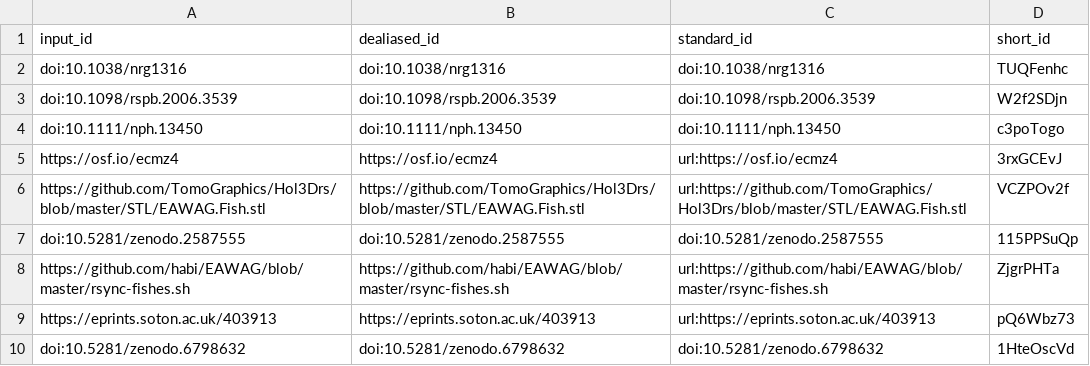
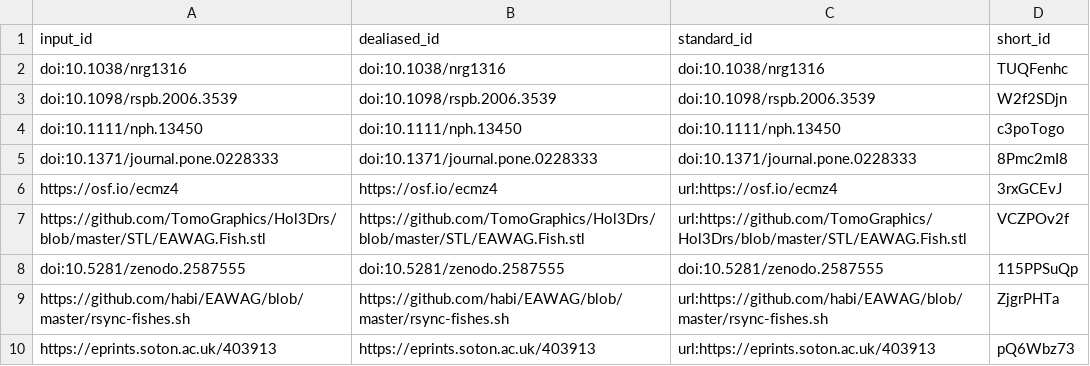
Before and after one commit to habi/EAWAG-manuscript, a TSV file: citations.tsv, drawn as a sheet; only a part is shown; the shorter side is filled out with more unchanged rows; the diff names each change by its address in the sheet, - before the commit and + after, or states it on an @@ line.

Commit message:
Remove duplicate words, correct typos [ci skip]
This build is based on
https://github.com/habi/EAWAG-manuscript/commit/14738213286fef3b44fc8eaab22d4d1d9d2023e2.

This commit was created by the following CI build and job:
https://github.com/habi/EAWAG-manuscript/commit/14738213286fef3b44fc8eaab22d4d1d9d2023e2/checks
https://github.com/habi/EAWAG-manuscript/actions/runs/3650242000

```diff
--- a/citations.tsv
+++ b/citations.tsv
+row 5: doi:10.1371/journal.pone.0228333 | doi:10.1371/journal.pone.0228333 | doi:10.1371/journal.pone.0228333 | 8Pmc2mI8
```
Also changed, not shown: 8 other files.
